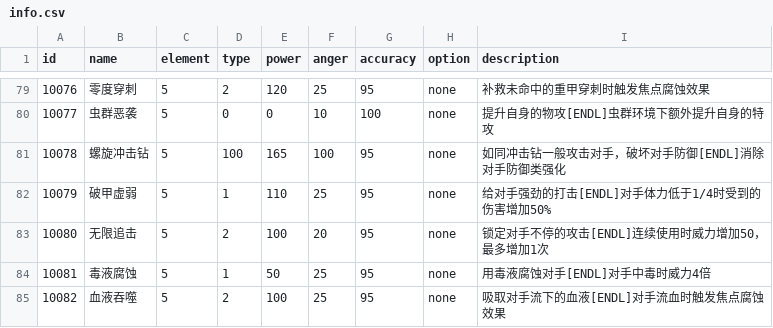
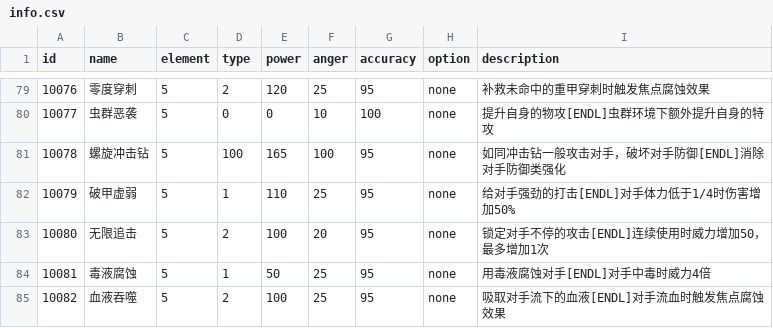
Before and after one commit to Brady29655751/Seer2, a CSV file: Skills/info.csv, drawn as a sheet; only a part is shown, gaps mark what is left out.

```diff
--- a/Skills/info.csv
+++ b/Skills/info.csv
@@ -81,3 +81,3 @@ id,name,element,type,power,anger,accuracy,option,description
 10078,螺旋冲击钻,5,100,165,100,95,none,如同冲击钻一般攻击对手，破坏对手防御[ENDL]消除对手防御类强化
-10079,破甲虚弱,5,1,110,25,95,none,给对手强劲的打击[ENDL]对手体力低于1/4时受到的伤害增加50%
+10079,破甲虚弱,5,1,110,25,95,none,给对手强劲的打击[ENDL]对手体力低于1/4时伤害增加50%
 10080,无限追击,5,2,100,20,95,none,锁定对手不停的攻击[ENDL]连续使用时威力增加50，最多增加1次
```
Also changed, not shown: 3 other files.
